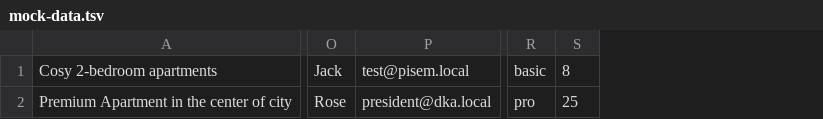
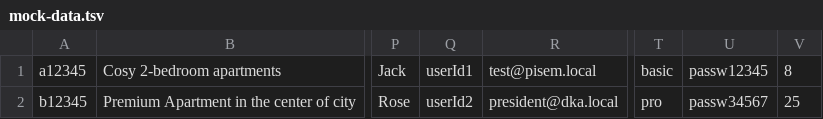
Before and after one commit to htmlacademy-nodejs-api/2526315-six-cities-7, a TSV file: mocks/mock-data.tsv, drawn as a sheet; only a part is shown, gaps mark what is left out; the diff names each change by its address in the sheet, - before the commit and + after, or states it on an @@ line.

```diff
--- a/mocks/mock-data.tsv
+++ b/mocks/mock-data.tsv
+column A, rows 1-2: a12345 | b12345
+column Q, rows 1-2: userId1 | userId2
+column U, rows 1-2: passw12345 | passw34567
```
Also changed, not shown: 7 other files.
